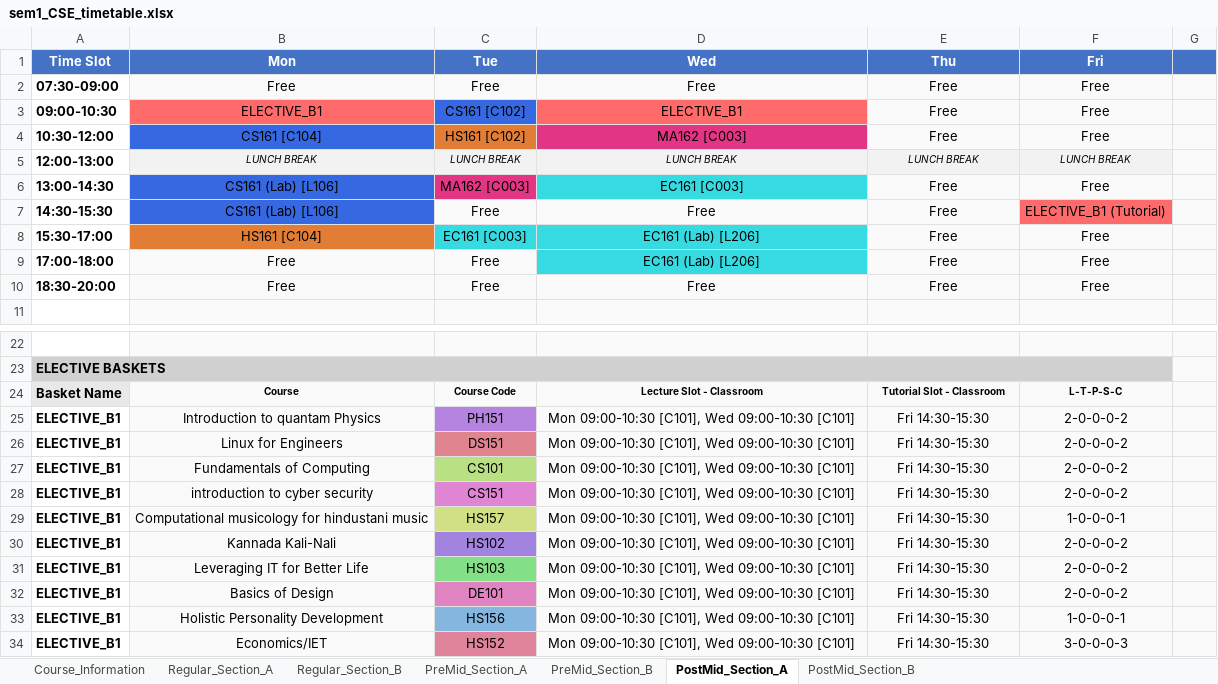
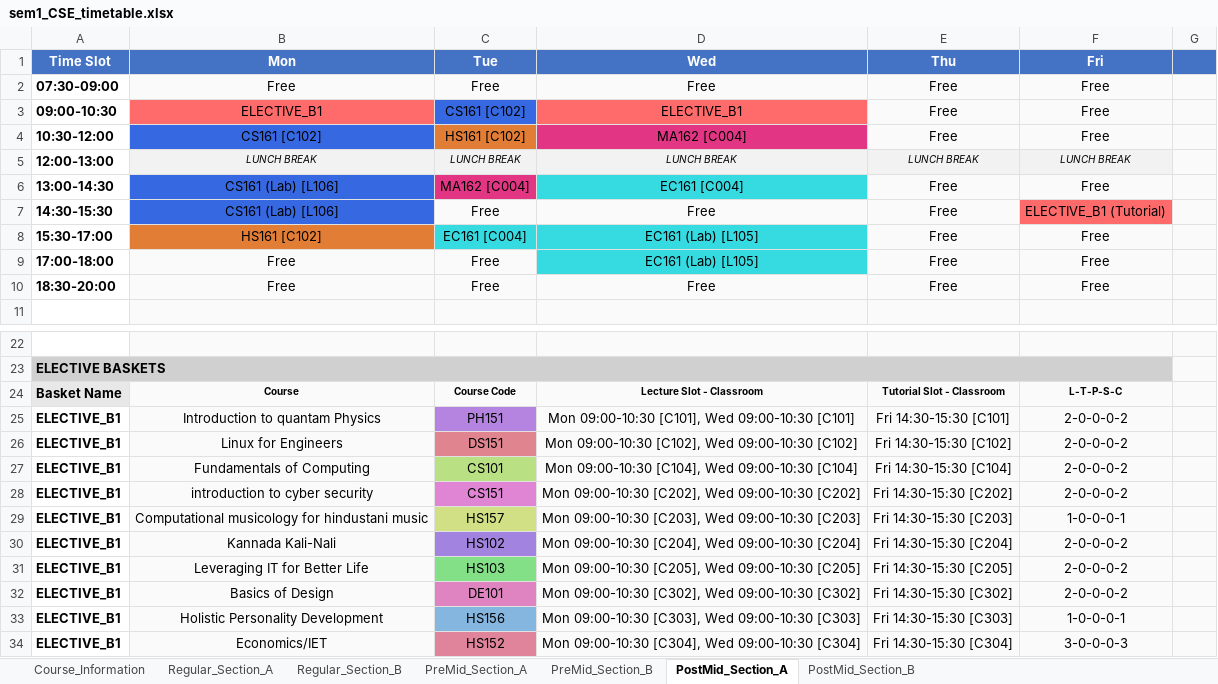
Before and after one commit to rishita7558/timetable-generator-Logic-Beyond, an Excel workbook: backend/output_timetables/sem1_CSE_timetable.xlsx, sheet PostMid_Section_A, drawn as a sheet; only a part is shown, gaps mark what is left out; values as stored, in another font and other column widths than the file's, no borders; the diff names each change by its address in the sheet, - before the commit and + after, or states it on an @@ line.

```diff
--- a/backend/output_timetables/sem1_CSE_timetable.xlsx (sheet PostMid_Section_A)
+++ b/backend/output_timetables/sem1_CSE_timetable.xlsx (sheet PostMid_Section_A)
-B4 (Mon): CS161 [C104]
+B4 (Mon): CS161 [C102]
-D4 (Wed): MA162 [C003]
+D4 (Wed): MA162 [C004]
-C6 (Tue): MA162 [C003]
+C6 (Tue): MA162 [C004]
-D6 (Wed): EC161 [C003]
+D6 (Wed): EC161 [C004]
-B8 (Mon): HS161 [C104]
+B8 (Mon): HS161 [C102]
-C8 (Tue): EC161 [C003]
+C8 (Tue): EC161 [C004]
-D8:D9 (Wed): EC161 (Lab) [L206]
+D8:D9 (Wed): EC161 (Lab) [L105]
-E25 (Thu): Fri 14:30-15:30
+E25 (Thu): Fri 14:30-15:30 [C101]
-D26 (Wed): Mon 09:00-10:30 [C101], Wed 09:00-10:30 [C101]
+D26 (Wed): Mon 09:00-10:30 [C102], Wed 09:00-10:30 [C102]
-E26 (Thu): Fri 14:30-15:30
+E26 (Thu): Fri 14:30-15:30 [C102]
-D27 (Wed): Mon 09:00-10:30 [C101], Wed 09:00-10:30 [C101]
+D27 (Wed): Mon 09:00-10:30 [C104], Wed 09:00-10:30 [C104]
-E27 (Thu): Fri 14:30-15:30
+E27 (Thu): Fri 14:30-15:30 [C104]
-D28 (Wed): Mon 09:00-10:30 [C101], Wed 09:00-10:30 [C101]
+D28 (Wed): Mon 09:00-10:30 [C202], Wed 09:00-10:30 [C202]
-E28 (Thu): Fri 14:30-15:30
+E28 (Thu): Fri 14:30-15:30 [C202]
-D29 (Wed): Mon 09:00-10:30 [C101], Wed 09:00-10:30 [C101]
+D29 (Wed): Mon 09:00-10:30 [C203], Wed 09:00-10:30 [C203]
-E29 (Thu): Fri 14:30-15:30
+E29 (Thu): Fri 14:30-15:30 [C203]
-D30 (Wed): Mon 09:00-10:30 [C101], Wed 09:00-10:30 [C101]
+D30 (Wed): Mon 09:00-10:30 [C204], Wed 09:00-10:30 [C204]
-E30 (Thu): Fri 14:30-15:30
+E30 (Thu): Fri 14:30-15:30 [C204]
-D31 (Wed): Mon 09:00-10:30 [C101], Wed 09:00-10:30 [C101]
+D31 (Wed): Mon 09:00-10:30 [C205], Wed 09:00-10:30 [C205]
-E31 (Thu): Fri 14:30-15:30
+E31 (Thu): Fri 14:30-15:30 [C205]
-D32 (Wed): Mon 09:00-10:30 [C101], Wed 09:00-10:30 [C101]
+D32 (Wed): Mon 09:00-10:30 [C302], Wed 09:00-10:30 [C302]
-E32 (Thu): Fri 14:30-15:30
+E32 (Thu): Fri 14:30-15:30 [C302]
-D33 (Wed): Mon 09:00-10:30 [C101], Wed 09:00-10:30 [C101]
+D33 (Wed): Mon 09:00-10:30 [C303], Wed 09:00-10:30 [C303]
-E33 (Thu): Fri 14:30-15:30
+E33 (Thu): Fri 14:30-15:30 [C303]
-D34 (Wed): Mon 09:00-10:30 [C101], Wed 09:00-10:30 [C101]
+D34 (Wed): Mon 09:00-10:30 [C304], Wed 09:00-10:30 [C304]
-E34 (Thu): Fri 14:30-15:30
+E34 (Thu): Fri 14:30-15:30 [C304]
```
Also changed, not shown: sheet Regular_Section_B, sheet PostMid_Section_B, sheet PreMid_Section_B, sheet PreMid_Section_A, sheet Regular_Section_A, backend/output_timetables/sem1_ECE_timetable.xlsx, backend/output_timetables/sem5_ECE_timetable.xlsx, 14 other files.
